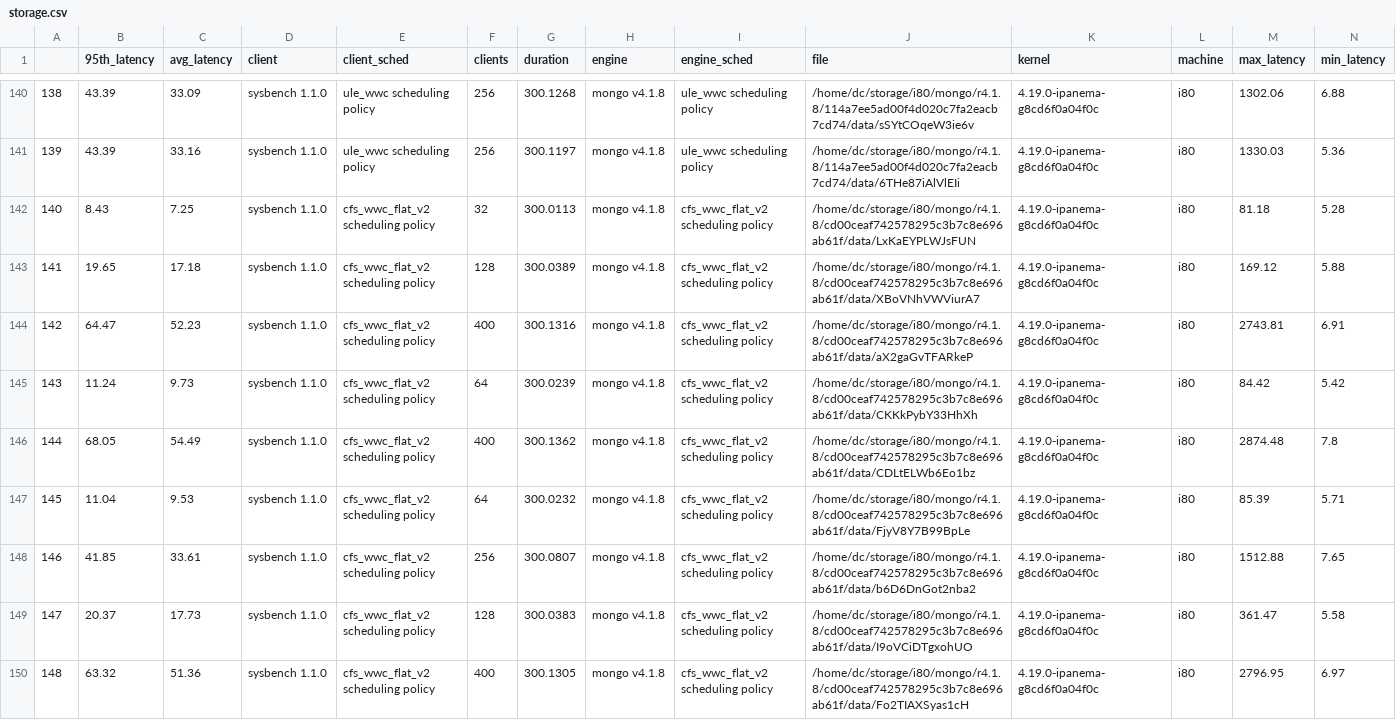
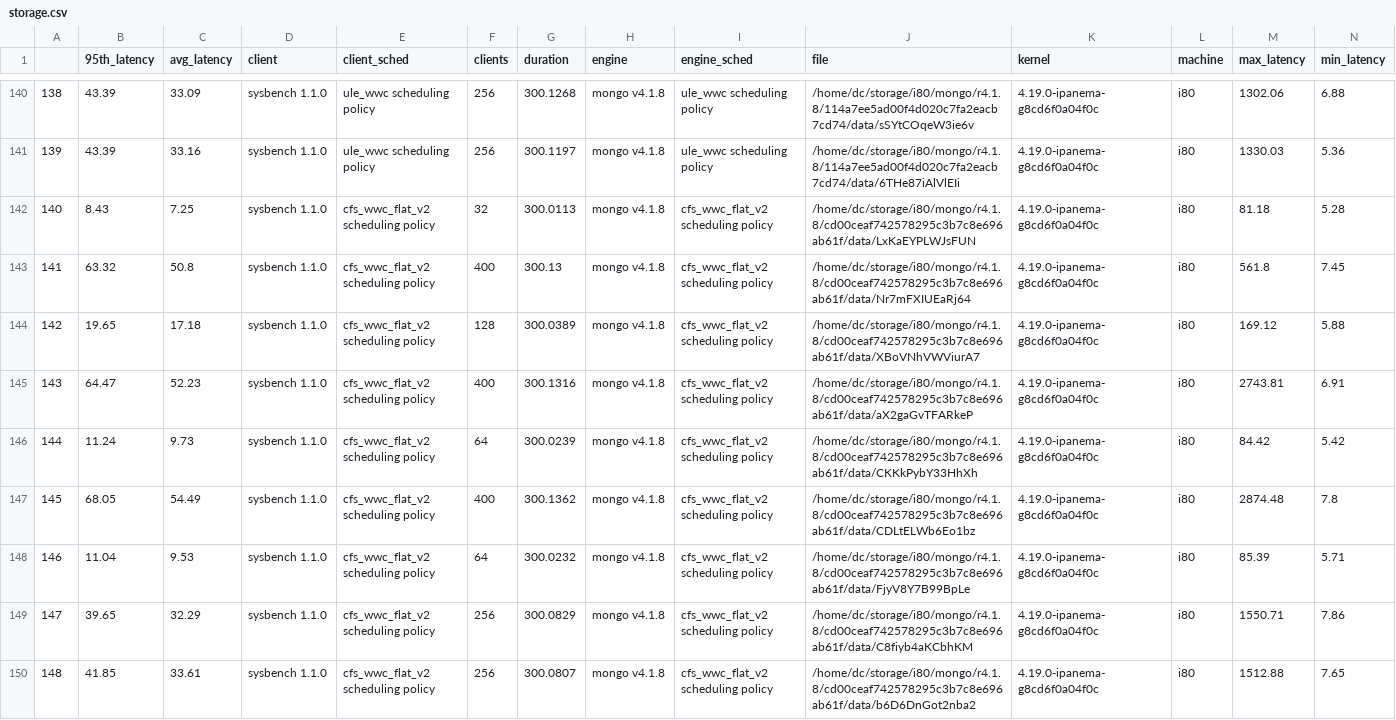
Before and after one commit to carverdamien/plot.ipanema, a CSV file: storage.csv, drawn as a sheet; only a part is shown, gaps mark what is left out; the shorter side is filled out with more unchanged rows; addresses are those after the commit; rows hold the shown columns only; the diff covers the shown part only; the diff names each change by its address in the sheet, - before the commit and + after, or states it on an @@ line.

```diff
--- a/storage.csv
+++ b/storage.csv
+row 143: 141 | 63.32 | 50.8 | sysbench 1.1.0 | cfs_wwc_flat_v2 scheduling policy | 400 | 300.13 | mongo v4.1.8 | cfs_wwc_flat_v2 scheduling policy | /home/dc/storage/i80/mongo/r4.1.8/cd00ceaf742578295c3b7c8e696ab61f/data/Nr7mFXIUEaRj64 | 4.19.0-ipanema-g8cd6f0a04f0c | i80 | 561.8 | 7.45
@@ column A renumbered from row 144 down @@
+row 149: 147 | 39.65 | 32.29 | sysbench 1.1.0 | cfs_wwc_flat_v2 scheduling policy | 256 | 300.0829 | mongo v4.1.8 | cfs_wwc_flat_v2 scheduling policy | /home/dc/storage/i80/mongo/r4.1.8/cd00ceaf742578295c3b7c8e696ab61f/data/C8fiyb4aKCbhKM | 4.19.0-ipanema-g8cd6f0a04f0c | i80 | 1550.71 | 7.86
```
Also changed, not shown: 3 added rows elsewhere in this file, i44/mongo/v4.1.8/storage.csv, i44/mysql/5.7.25/storage.csv, 40 other files.
